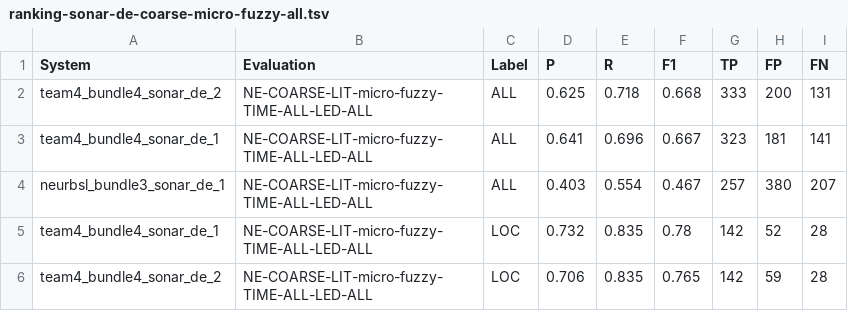
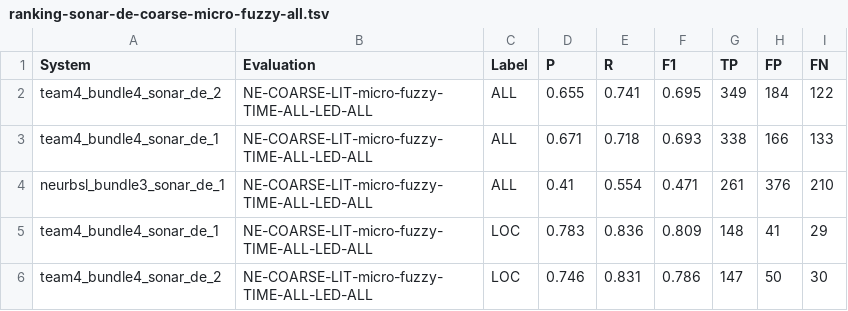
Before and after one commit to hipe-eval/HIPE-2022-eval, a TSV file: evaluation/system-rankings/ranking-sonar-de-coarse-micro-fuzzy-all.tsv, drawn as a sheet; only a part is shown; the diff covers the shown part only.

Commit message:
add new results for sonar

```diff
--- a/evaluation/system-rankings/ranking-sonar-de-coarse-micro-fuzzy-all.tsv
+++ b/evaluation/system-rankings/ranking-sonar-de-coarse-micro-fuzzy-all.tsv
@@ -1,6 +1,6 @@
 System	Evaluation	Label	P	R	F1	TP	FP	FN
-team4_bundle4_sonar_de_2	NE-COARSE-LIT-micro-fuzzy-TIME-ALL-LED-ALL	ALL	0.625	0.718	0.668	333	200	131
-team4_bundle4_sonar_de_1	NE-COARSE-LIT-micro-fuzzy-TIME-ALL-LED-ALL	ALL	0.641	0.696	0.667	323	181	141
-neurbsl_bundle3_sonar_de_1	NE-COARSE-LIT-micro-fuzzy-TIME-ALL-LED-ALL	ALL	0.403	0.554	0.467	257	380	207
-team4_bundle4_sonar_de_1	NE-COARSE-LIT-micro-fuzzy-TIME-ALL-LED-ALL	LOC	0.732	0.835	0.78	142	52	28
-team4_bundle4_sonar_de_2	NE-COARSE-LIT-micro-fuzzy-TIME-ALL-LED-ALL	LOC	0.706	0.835	0.765	142	59	28
+team4_bundle4_sonar_de_2	NE-COARSE-LIT-micro-fuzzy-TIME-ALL-LED-ALL	ALL	0.655	0.741	0.695	349	184	122
+team4_bundle4_sonar_de_1	NE-COARSE-LIT-micro-fuzzy-TIME-ALL-LED-ALL	ALL	0.671	0.718	0.693	338	166	133
+neurbsl_bundle3_sonar_de_1	NE-COARSE-LIT-micro-fuzzy-TIME-ALL-LED-ALL	ALL	0.41	0.554	0.471	261	376	210
+team4_bundle4_sonar_de_1	NE-COARSE-LIT-micro-fuzzy-TIME-ALL-LED-ALL	LOC	0.783	0.836	0.809	148	41	29
+team4_bundle4_sonar_de_2	NE-COARSE-LIT-micro-fuzzy-TIME-ALL-LED-ALL	LOC	0.746	0.831	0.786	147	50	30
```
Also changed, not shown: 40 edited cells elsewhere in this file, evaluation/system-evaluations/neurbsl_bundle3_sonar_de_1_nerc_coarse.tsv, evaluation/system-evaluations/team4_bundle4_sonar_de_1_nerc_coarse.tsv, 3 other files.
